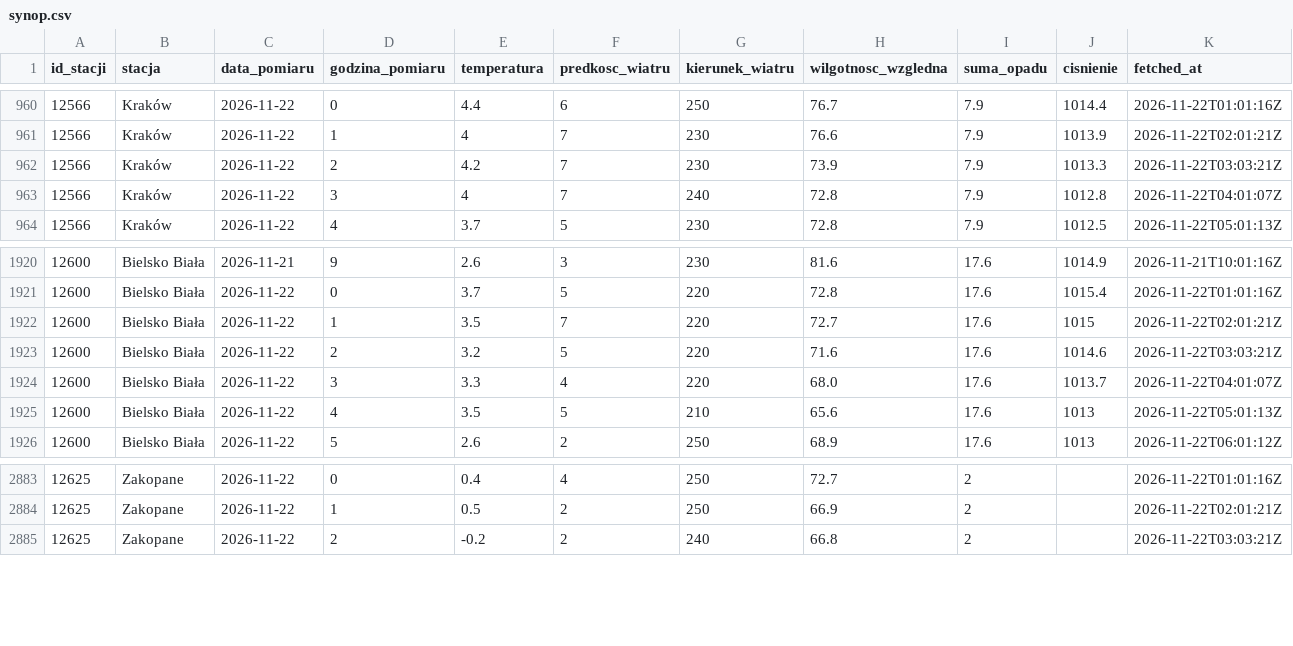
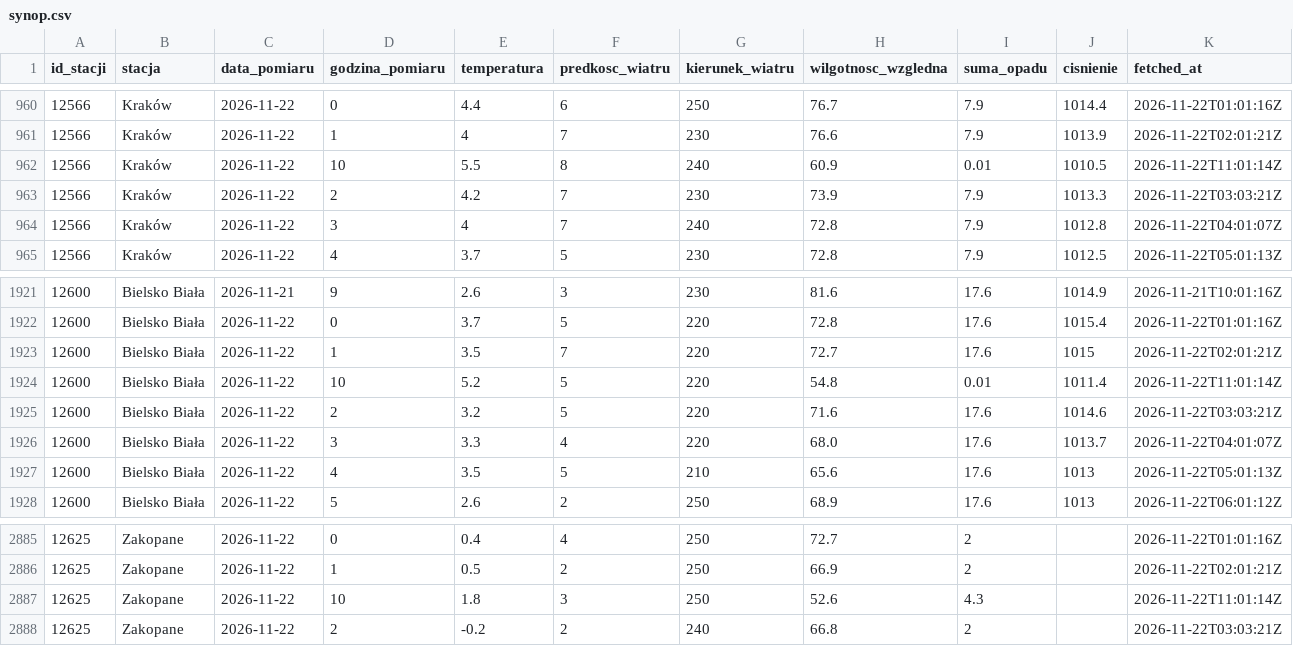
Before and after one commit to Przemsonn05/RiverSense, a CSV file: data/live/synop.csv, drawn as a sheet; only a part is shown, gaps mark what is left out; the diff names each change by its address in the sheet, - before the commit and + after, or states it on an @@ line.

Commit message:
dane live 2026-11-22 11:01

```diff
--- a/data/live/synop.csv
+++ b/data/live/synop.csv
+row 962: 12566 | Kraków | 2026-11-22 | 10 | 5.5 | 8 | 240 | 60.9 | 0.01 | 1010.5 | 2026-11-22T11:01:14Z
+row 1924: 12600 | Bielsko Biała | 2026-11-22 | 10 | 5.2 | 5 | 220 | 54.8 | 0.01 | 1011.4 | 2026-11-22T11:01:14Z
+row 2887: 12625 | Zakopane | 2026-11-22 | 10 | 1.8 | 3 | 250 | 52.6 | 4.3 |  | 2026-11-22T11:01:14Z
```
Also changed, not shown: 2 other files.
